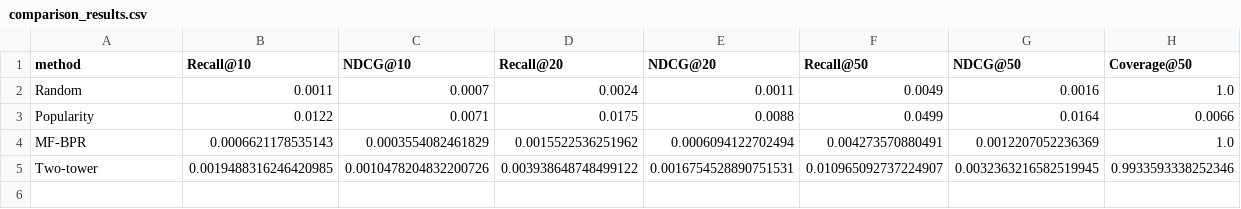
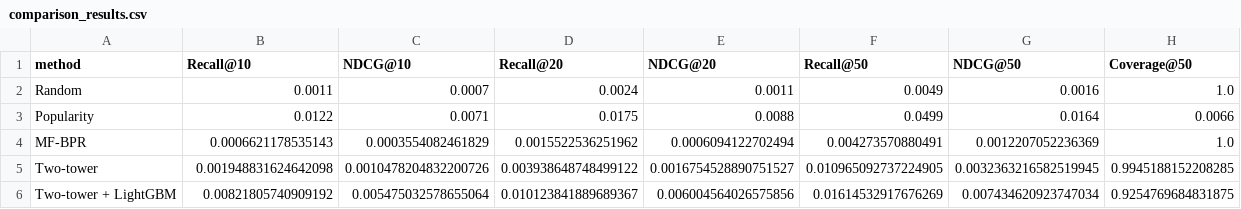
Before and after one commit to 21zaimotman-tech/amazon-recsys, a CSV file: data/comparison_results.csv, drawn as a sheet.

Commit message:
adding results

```diff
--- a/data/comparison_results.csv
+++ b/data/comparison_results.csv
@@ -4,2 +4,3 @@ Popularity,0.0122,0.0071,0.0175,0.0088,0.0499,0.0164,0.0066
 MF-BPR,0.0006621178535143,0.0003554082461829,0.0015522536251962,0.0006094122702494,0.004273570880491,0.0012207052236369,1.0
-Two-tower,0.0019488316246420985,0.0010478204832200726,0.003938648748499122,0.0016754528890751531,0.010965092737224907,0.0032363216582519945,0.9933593338252346
+Two-tower,0.001948831624642098,0.0010478204832200726,0.003938648748499122,0.0016754528890751527,0.010965092737224905,0.0032363216582519945,0.9945188152208285
+Two-tower + LightGBM,0.00821805740909192,0.005475032578655064,0.010123841889689367,0.006004564026575856,0.01614532917676269,0.007434620923747034,0.9254769684831875
```
Also changed, not shown: 4 other files.
